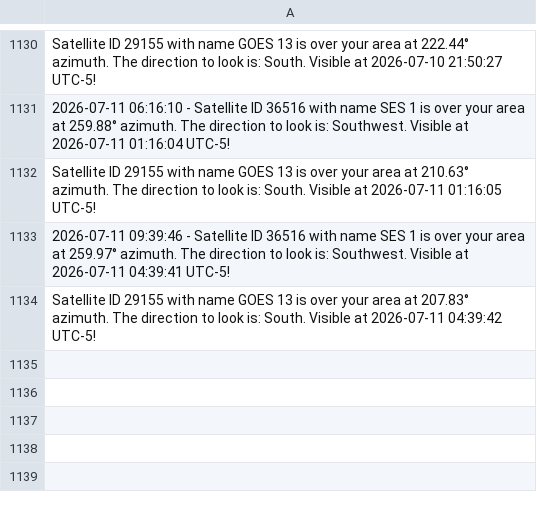
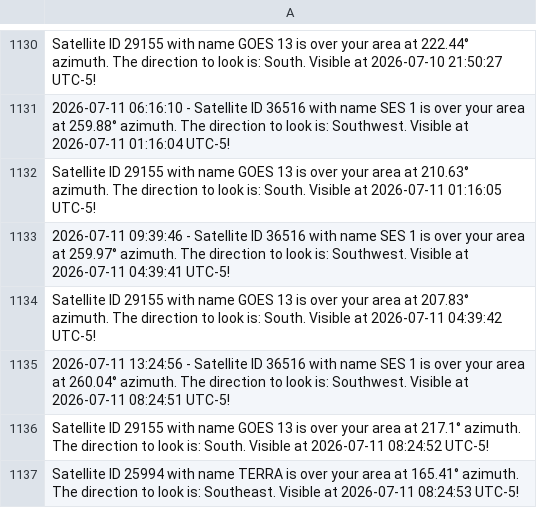
Before and after one commit to JorgeCardona/satellite_notifier, a CSV file: satellite_history/history_log.csv, drawn as a sheet; only a part is shown, gaps mark what is left out; the diff names each change by its address in the sheet, - before the commit and + after, or states it on an @@ line.

Commit message:
Automated Change - 2026-07-11 13:24:56

```diff
--- a/satellite_history/history_log.csv
+++ b/satellite_history/history_log.csv
+row 1135: 2026-07-11 13:24:56 - Satellite ID 36516 with name SES 1 is over your area at 260.04° azimuth. The direction to look is: Southwest. Visible at 2026-07-11 08:24:51 UTC-5!
+row 1136: Satellite ID 29155 with name GOES 13 is over your area at 217.1° azimuth. The direction to look is: South. Visible at 2026-07-11 08:24:52 UTC-5!
+row 1137: Satellite ID 25994 with name TERRA is over your area at 165.41° azimuth. The direction to look is: Southeast. Visible at 2026-07-11 08:24:53 UTC-5!
```
